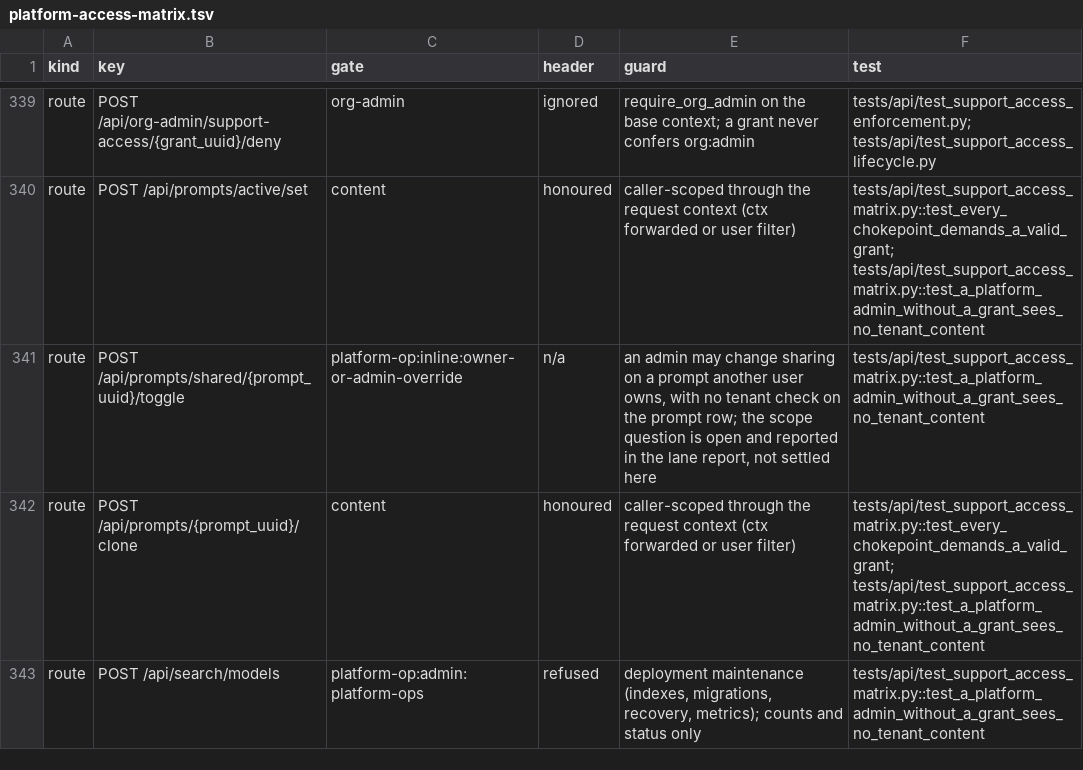
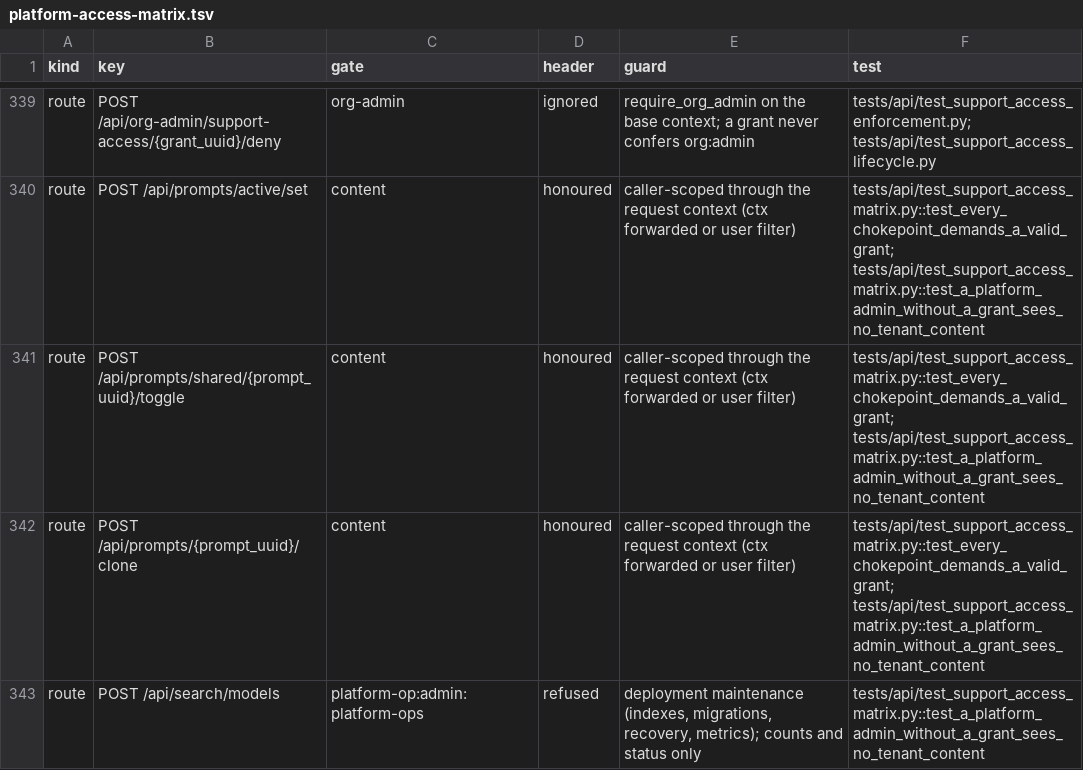
Before and after one commit to attevon-llc/OpenTranscribe, a TSV file: docs/security/platform-access-matrix.tsv, drawn as a sheet; only a part is shown, gaps mark what is left out.

Commit message:
fix(prompts): scope the prompt sharing toggle to the caller's tenant
An admin may change sharing on another user's prompt only inside the active tenant (owner membership and the prompt's organization stamp); a prompt outside it answers 404 like a missing one. The route now reads the request context, so a support-access grant assumes only the granted tenant. Reclassify the route in the platform access matrix as a caller-scoped content route.

```diff
--- a/docs/security/platform-access-matrix.tsv
+++ b/docs/security/platform-access-matrix.tsv
@@ -340,3 +340,3 @@ route	POST /api/org-admin/support-access/{grant_uuid}/deny	org-admin	ignored	req
 route	POST /api/prompts/active/set	content	honoured	caller-scoped through the request context (ctx forwarded or user filter)	tests/api/test_support_access_matrix.py::test_every_chokepoint_demands_a_valid_grant; tests/api/test_support_access_matrix.py::test_a_platform_admin_without_a_grant_sees_no_tenant_content
-route	POST /api/prompts/shared/{prompt_uuid}/toggle	platform-op:inline:owner-or-admin-override	n/a	an admin may change sharing on a prompt another user owns, with no tenant check on the prompt row; the scope question is open and reported in the lane report, not settled here	tests/api/test_support_access_matrix.py::test_a_platform_admin_without_a_grant_sees_no_tenant_content
+route	POST /api/prompts/shared/{prompt_uuid}/toggle	content	honoured	caller-scoped through the request context (ctx forwarded or user filter)	tests/api/test_support_access_matrix.py::test_every_chokepoint_demands_a_valid_grant; tests/api/test_support_access_matrix.py::test_a_platform_admin_without_a_grant_sees_no_tenant_content
 route	POST /api/prompts/{prompt_uuid}/clone	content	honoured	caller-scoped through the request context (ctx forwarded or user filter)	tests/api/test_support_access_matrix.py::test_every_chokepoint_demands_a_valid_grant; tests/api/test_support_access_matrix.py::test_a_platform_admin_without_a_grant_sees_no_tenant_content
```
Also changed, not shown: 6 other files.
